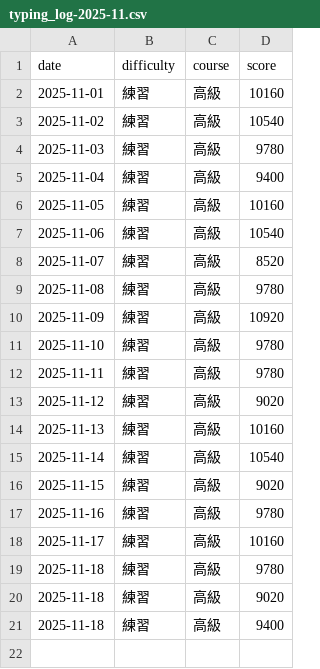
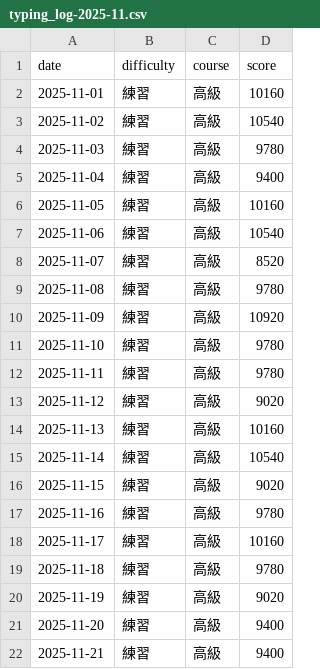
Before and after one commit to BUSTER916/susida-log, a CSV file: 2025/11/typing_log-2025-11.csv, drawn as a sheet.

Commit message:
Update typing_log-2025-11.csv

```diff
--- a/2025/11/typing_log-2025-11.csv
+++ b/2025/11/typing_log-2025-11.csv
@@ -19,3 +19,4 @@ date,difficulty,course,score
 2025-11-18,練習,高級,9780
-2025-11-18,練習,高級,9020
-2025-11-18,練習,高級,9400
+2025-11-19,練習,高級,9020
+2025-11-20,練習,高級,9400
+2025-11-21,練習,高級,9400
```
